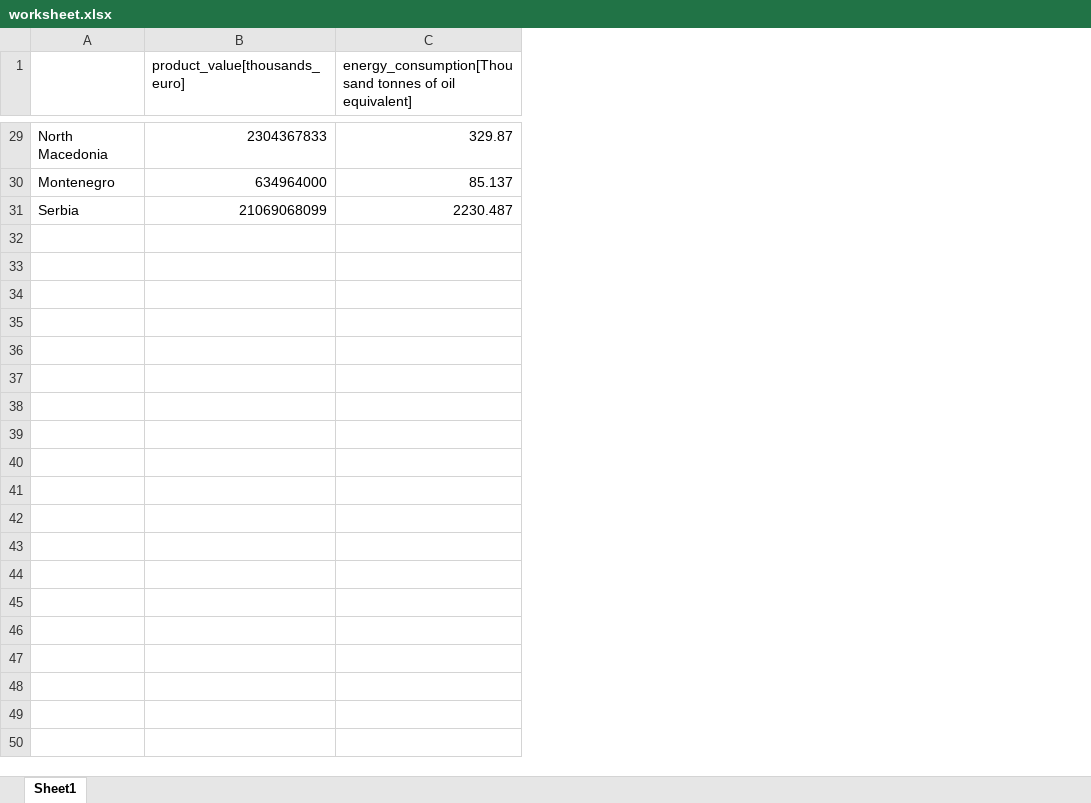
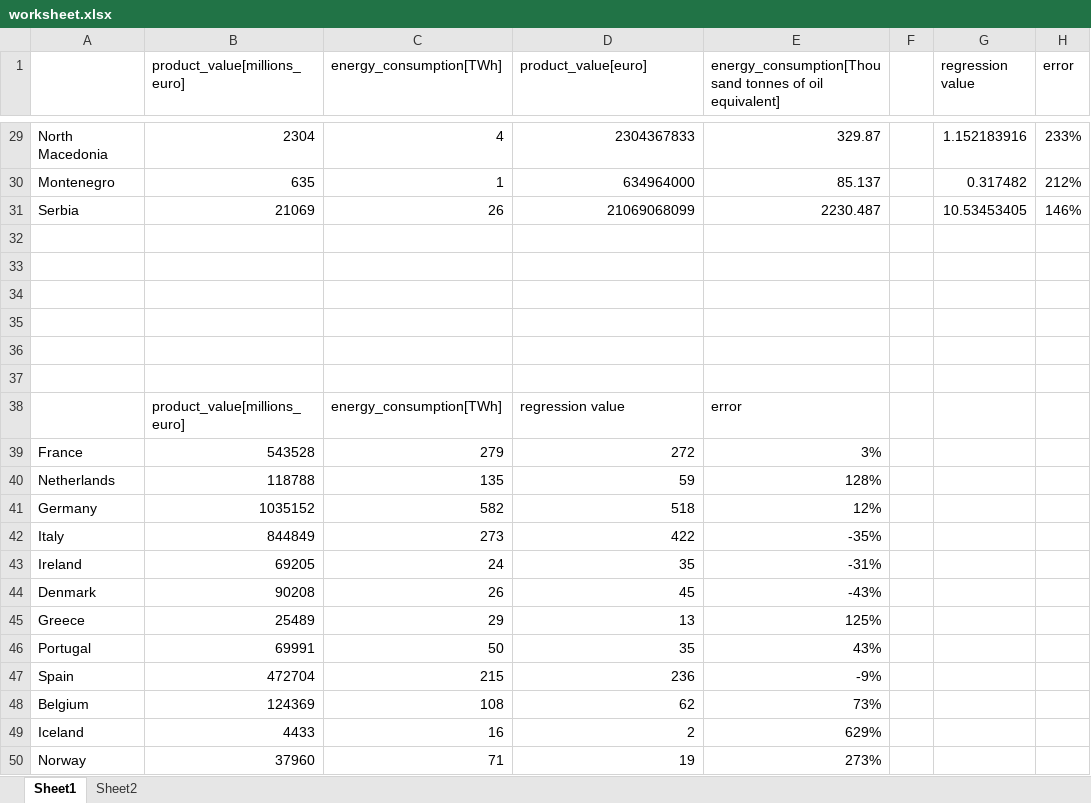
Before and after one commit to moooyu1121/JED_validation, an Excel workbook: data/industry/worksheet.xlsx, sheet Sheet1, drawn as a sheet; only a part is shown, gaps mark what is left out; values as stored, in another font and other column widths than the file's, no borders; charts and pictures not drawn; addresses are those after the commit; the diff covers the shown part only; the diff names each change by its address in the sheet, - before the commit and + after, or states it on an @@ line.

```diff
--- a/data/industry/worksheet.xlsx (sheet Sheet1)
+++ b/data/industry/worksheet.xlsx (sheet Sheet1)
+sheet tab: Sheet2
+column B (product_value[millions_euro]), rows 29-31: 2304 | 635 | 21069
+column C (energy_consumption[TWh]), rows 29-31: 4 | 1 | 26
+column F, empty
+column G (regression value), rows 29-31: 1.152183916 | 0.317482 | 10.53453405
+column H (error), rows 29-31: 233% | 212% | 146%
-D1: product_value[thousands_euro]
+D1: product_value[euro]
+row 32: (empty)
+row 33: (empty)
+row 34: (empty)
+row 35: (empty)
+row 36: (empty)
+row 37: (empty)
+row 38:  | product_value[millions_euro] | energy_consumption[TWh] | regression value | error
+row 39: France | 543528 | 279 | 272 | 3%
+row 40: Netherlands | 118788 | 135 | 59 | 128%
+row 41: Germany | 1035152 | 582 | 518 | 12%
+row 42: Italy | 844849 | 273 | 422 | -35%
+row 43: Ireland | 69205 | 24 | 35 | -31%
+row 44: Denmark | 90208 | 26 | 45 | -43%
+row 45: Greece | 25489 | 29 | 13 | 125%
+row 46: Portugal | 69991 | 50 | 35 | 43%
+row 47: Spain | 472704 | 215 | 236 | -9%
+row 48: Belgium | 124369 | 108 | 62 | 73%
+row 49: Iceland | 4433 | 16 | 2 | 629%
+row 50: Norway | 37960 | 71 | 19 | 273%
```
Also changed, not shown: 18 added rows elsewhere in this sheet, charts or pictures, 3 other files.
